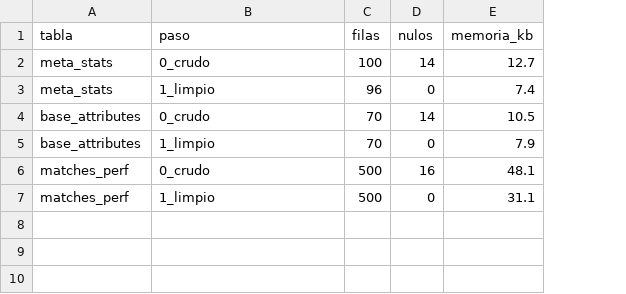
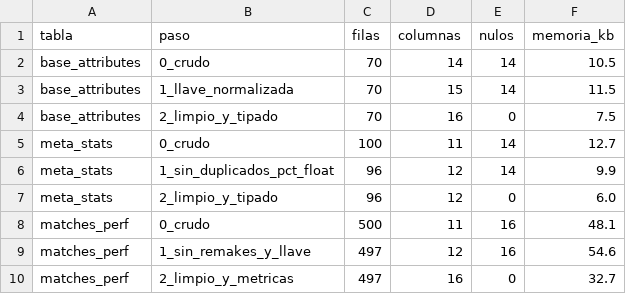
Before and after one commit to simoncarmona-dotcom/proyecto-ciencia-datos-ev05, a CSV file: data/processed/informe_limpieza_lol.csv, drawn as a sheet; removed rows and columns are numbered as before the commit, all else as after; the diff names each change by its address in the sheet, - before the commit and + after, or states it on an @@ line.

```diff
--- a/data/processed/informe_limpieza_lol.csv
+++ b/data/processed/informe_limpieza_lol.csv
+column D (columnas), row 5: 11; rows 7-8: 12 | 11; row 10: 16
@@ row 4 moved to row 2: base_attributes @@
+row 3: base_attributes | 1_llave_normalizada | 70 | 15 | 14 | 11.5
+row 4: base_attributes | 2_limpio_y_tipado | 70 | 16 | 0 | 7.5
+row 6: meta_stats | 1_sin_duplicados_pct_float | 96 | 12 | 14 | 9.9
-B7 (paso): 1_limpio
+B7 (paso): 2_limpio_y_tipado
-F7 (memoria_kb): 7.4
+F7 (memoria_kb): 6.0
-row 5: base_attributes | 1_limpio | 70 | 0 | 7.9
+row 9: matches_perf | 1_sin_remakes_y_llave | 497 | 12 | 16 | 54.6
-B10 (paso): 1_limpio
+B10 (paso): 2_limpio_y_metricas
-C10 (filas): 500
+C10 (filas): 497
-F10 (memoria_kb): 31.1
+F10 (memoria_kb): 32.7
```
Also changed, not shown: data/processed/cleaned_lol_base_attributes.csv, data/processed/cleaned_lol_champion_meta.csv, 15 other files.
